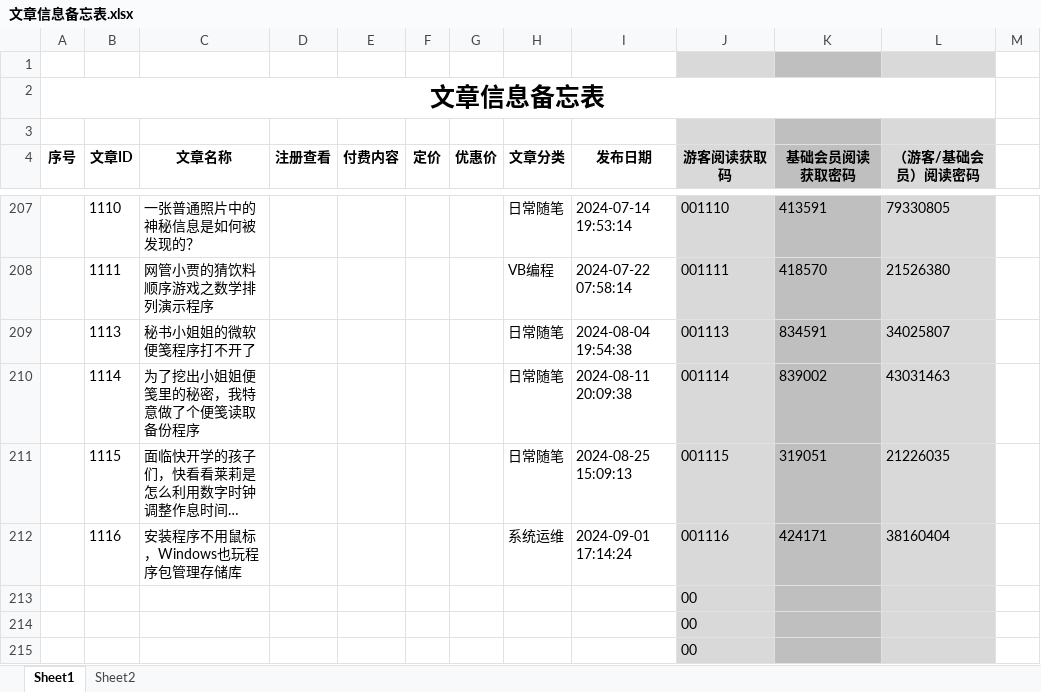
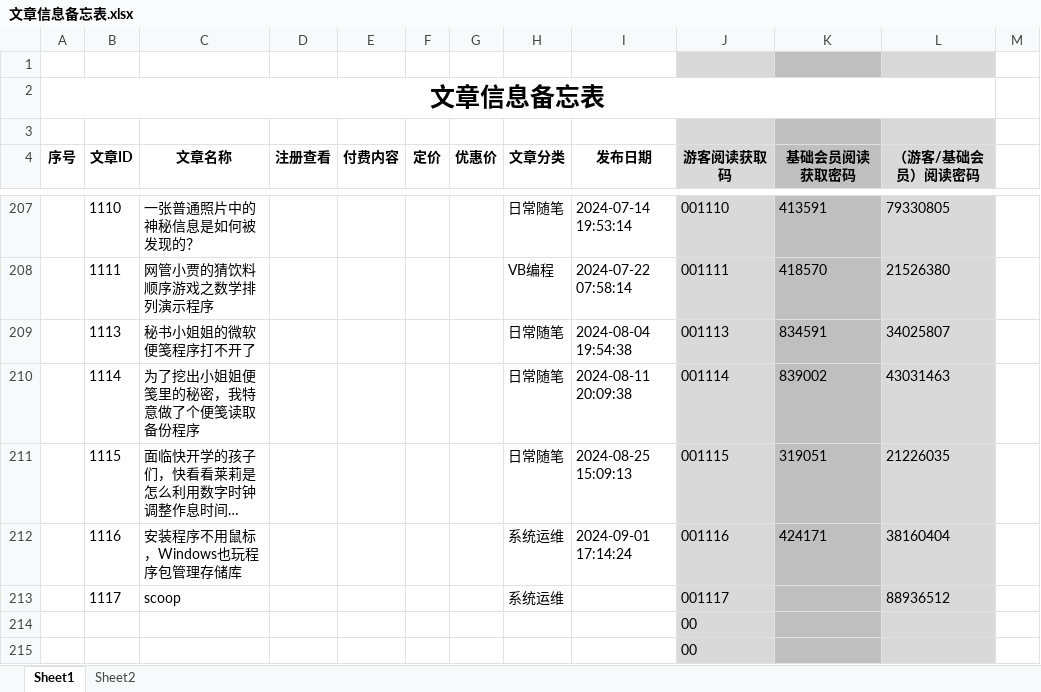
Before and after one commit to panxibei/writing, an Excel workbook: 11_付费课程/99.资料/文章信息备忘表.xlsx, sheet Sheet1, drawn as a sheet; only a part is shown, gaps mark what is left out; long unchanged cells end in …; values as stored, in another font and other column widths than the file's, no borders; conditional formats not drawn; removed rows and columns are numbered as before the commit, all else as after; the diff names each change by its address in the sheet, - before the commit and + after, or states it on an @@ line.

```diff
--- a/11_付费课程/99.资料/文章信息备忘表.xlsx (sheet Sheet1)
+++ b/11_付费课程/99.资料/文章信息备忘表.xlsx (sheet Sheet1)
-row 213:  |  |  |  |  |  |  |  |  | 00
+row 213:  | 1117 | scoop |  |  |  |  | 系统运维 |  | 001117 |  | 88936512
```
Also changed, not shown: 43 other files.
